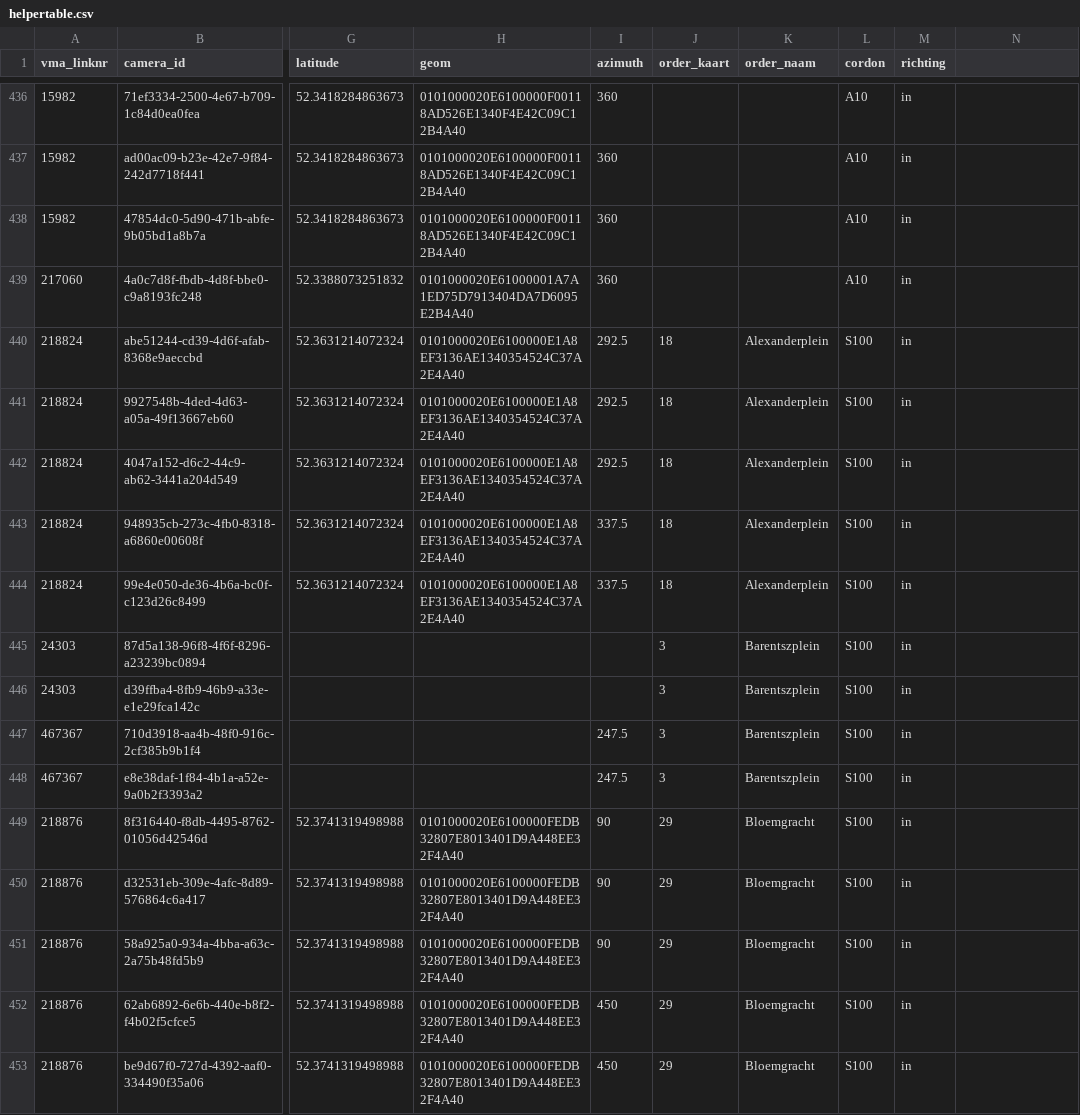
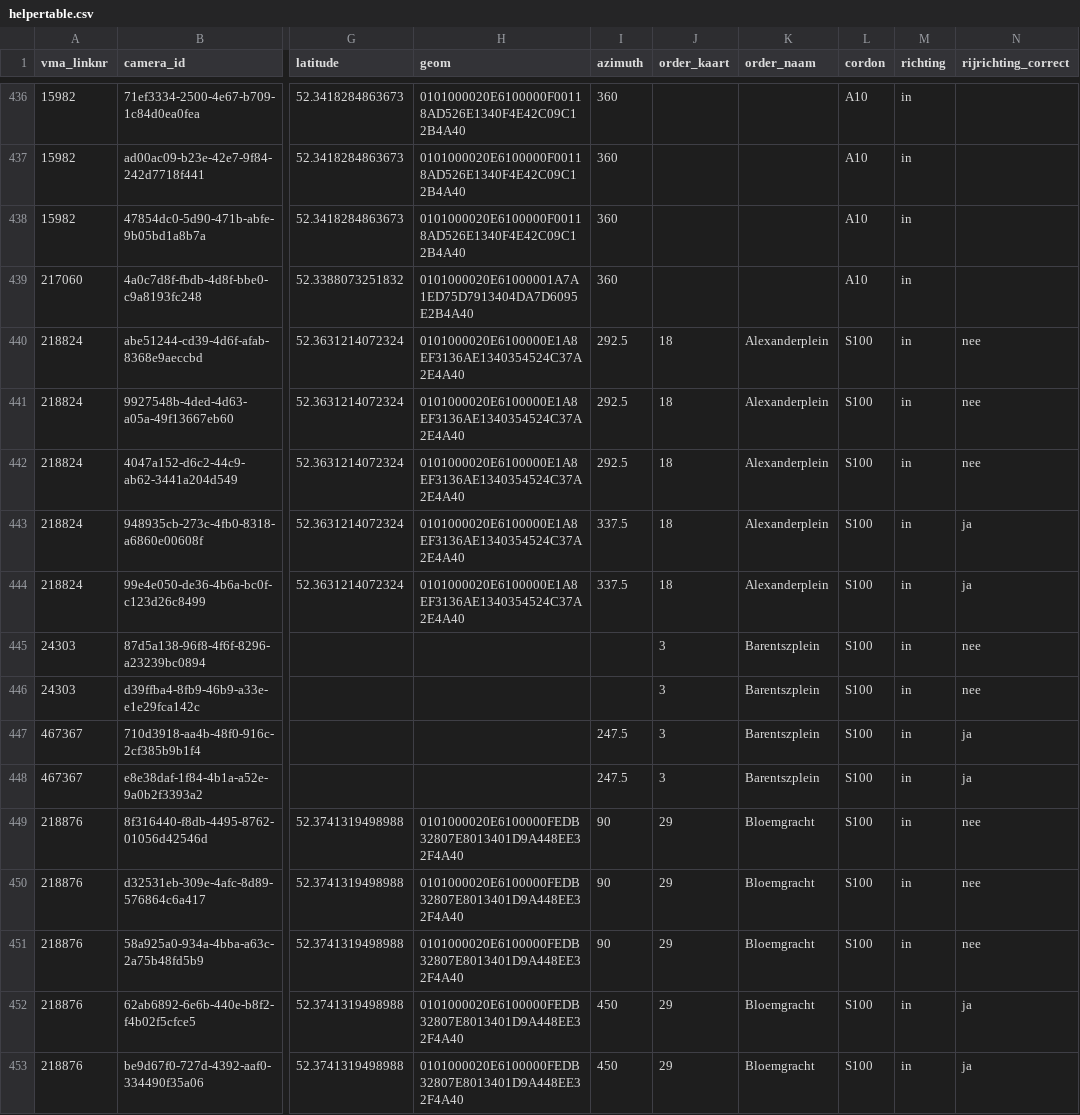
Before and after one commit to Amsterdam/iotsignals, a CSV file: api/src/passage/helpertable.csv, drawn as a sheet; only a part is shown, gaps mark what is left out; the diff covers the shown part only; the diff names each change by its address in the sheet, - before the commit and + after, or states it on an @@ line.

Commit message:
Updated helpertable csv, added rijrichting_correct

```diff
--- a/api/src/passage/helpertable.csv
+++ b/api/src/passage/helpertable.csv
-N1: (empty)
+N1: rijrichting_correct
-N440:N442 (rijrichting_correct): (empty)
+N440:N442 (rijrichting_correct): nee
-N443:N444 (rijrichting_correct): (empty)
+N443:N444 (rijrichting_correct): ja
-N445:N446 (rijrichting_correct): (empty)
+N445:N446 (rijrichting_correct): nee
-N447:N448 (rijrichting_correct): (empty)
+N447:N448 (rijrichting_correct): ja
-N449:N451 (rijrichting_correct): (empty)
+N449:N451 (rijrichting_correct): nee
-N452:N453 (rijrichting_correct): (empty)
+N452:N453 (rijrichting_correct): ja
```
Also changed, not shown: 175 edited cells elsewhere in this file, 1 other file.
